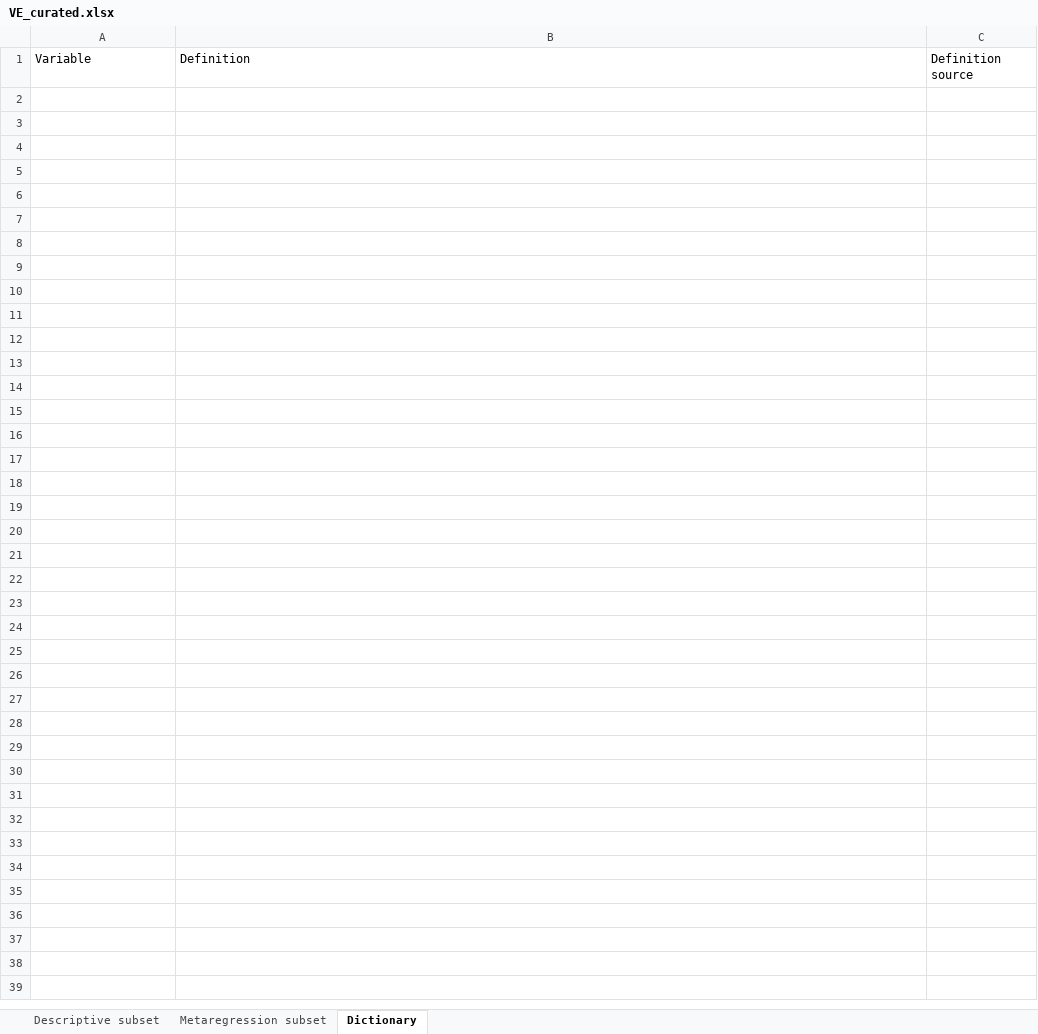
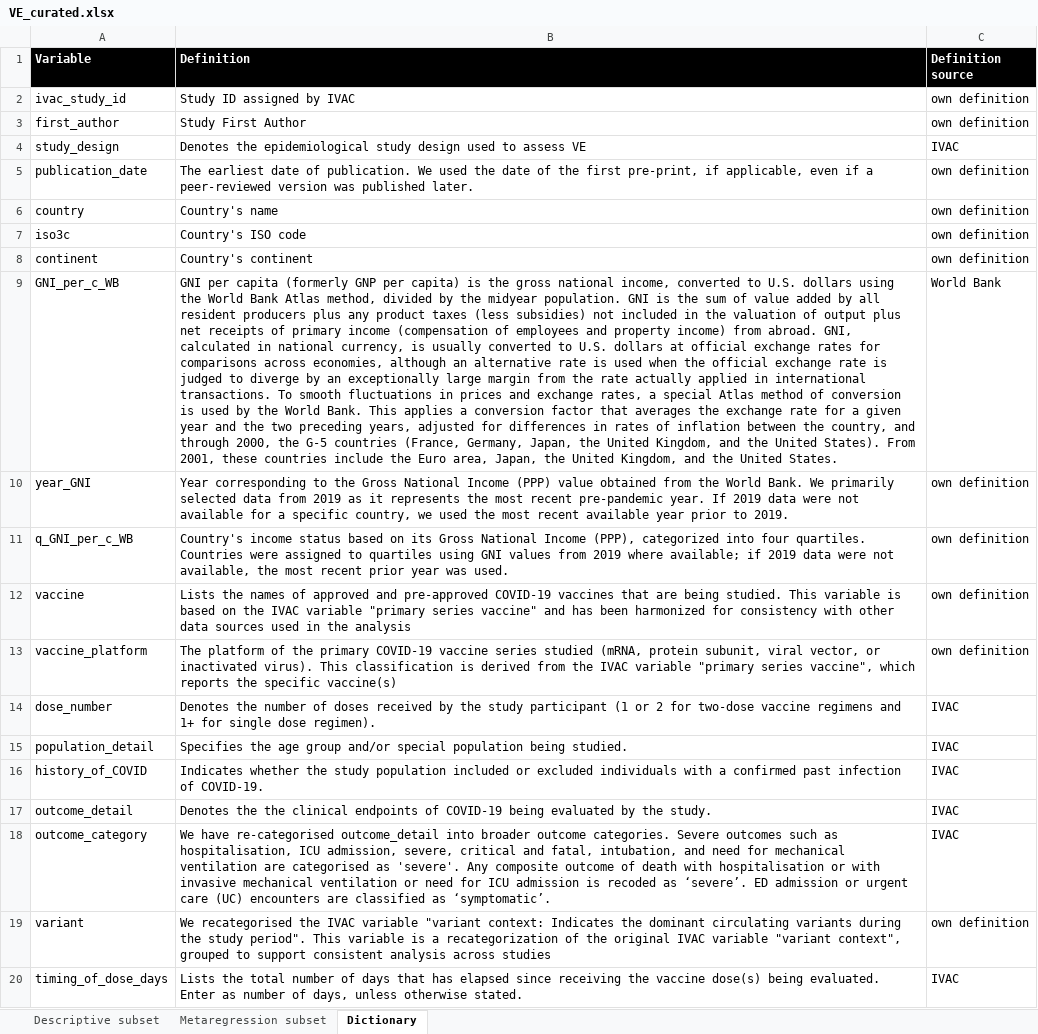
Before and after one commit to marrpesce/COVID-global-vaccine-disparities, an Excel workbook: Data/Curated_datasets/VE_curated.xlsx, sheet Dictionary, drawn as a sheet; only a part is shown; values as stored, in another font and other column widths than the file's, no borders; table styles not drawn; the diff covers the shown part only; the diff names each change by its address in the sheet, - before the commit and + after, or states it on an @@ line.

```diff
--- a/Data/Curated_datasets/VE_curated.xlsx (sheet Dictionary)
+++ b/Data/Curated_datasets/VE_curated.xlsx (sheet Dictionary)
@@ A1:C1 fill: none → #000000, bold: off → on, text colour: black → #FFFFFF @@
+row 2: ivac_study_id | Study ID assigned by IVAC | own definition
+row 3: first_author | Study First Author | own definition
+row 4: study_design | Denotes the epidemiological study design used to assess VE | IVAC
+row 5: publication_date | The earliest date of publication. We used the date of the first pre-print, if applicable, even if a peer-reviewed version was published later. | own definition
+row 6: country | Country's name | own definition
+row 7: iso3c | Country's ISO code | own definition
+row 8: continent | Country's continent | own definition
+row 9: GNI_per_c_WB | GNI per capita (formerly GNP per capita) is the gross national income, converted to U.S. dollars using the World Bank Atlas method, divided by the midyear population. GNI is the sum of value added by all resident producers plus any product taxes (less subsidies) not included in the valuation of output plus net receipts of primary income (compensation of employees and property income) from abroad. GNI, calculated in national currency, is usually converted to U.S. dollars at official exchange rates for comparisons across economies, although an alternative rate is used when the official exchange rate is judged to diverge by an exceptionally large margin from the rate actually applied in international transactions. To smooth fluctuations in prices and exchange rates, a special Atlas method of conversion is used by the World Bank. This applies a conversion factor that averages the exchange rate for a given year and the two preceding years, adjusted for differences in rates of inflation between the country, and through 2000, the G-5 countries (France, Germany, Japan, the United Kingdom, and the United States). From 2001, these countries include the Euro area, Japan, the United Kingdom, and the United States. | World Bank
+row 10: year_GNI | Year corresponding to the Gross National Income (PPP) value obtained from the World Bank. We primarily selected data from 2019 as it represents the most recent pre-pandemic year. If 2019 data were not available for a specific country, we used the most recent available year prior to 2019. | own definition
+row 11: q_GNI_per_c_WB | Country's income status based on its Gross National Income (PPP), categorized into four quartiles. Countries were assigned to quartiles using GNI values from 2019 where available; if 2019 data were not available, the most recent prior year was used. | own definition
+row 12: vaccine | Lists the names of approved and pre-approved COVID-19 vaccines that are being studied. This variable is based on the IVAC variable "primary series vaccine" and has been harmonized for consistency with other data sources used in the analysis | own definition
+row 13: vaccine_platform | The platform of the primary COVID-19 vaccine series studied (mRNA, protein subunit, viral vector, or inactivated virus). This classification is derived from the IVAC variable "primary series vaccine", which reports the specific vaccine(s) | own definition
+row 14: dose_number | Denotes the number of doses received by the study participant (1 or 2 for two-dose vaccine regimens and 1+ for single dose regimen). | IVAC
+row 15: population_detail | Specifies the age group and/or special population being studied. | IVAC
+row 16: history_of_COVID | Indicates whether the study population included or excluded individuals with a confirmed past infection of COVID-19. | IVAC
+row 17: outcome_detail | Denotes the the clinical endpoints of COVID-19 being evaluated by the study. | IVAC
+row 18: outcome_category | We have re-categorised outcome_detail into broader outcome categories. Severe outcomes such as hospitalisation, ICU admission, severe, critical and fatal, intubation, and need for mechanical ventilation are categorised as 'severe'. Any composite outcome of death with hospitalisation or with invasive mechanical ventilation or need for ICU admission is recoded as ‘severe’. ED admission or urgent care (UC) encounters are classified as ‘symptomatic’. | IVAC
+row 19: variant | We recategorised the IVAC variable "variant context: Indicates the dominant circulating variants during the study period". This variable is a recategorization of the original IVAC variable "variant context", grouped to support consistent analysis across studies | own definition
+row 20: timing_of_dose_days | Lists the total number of days that has elapsed since receiving the vaccine dose(s) being evaluated. Enter as number of days, unless otherwise stated. | IVAC
```
Also changed, not shown: 12 added rows elsewhere in this sheet, Data/Curated_datasets/Ineq_merged_with_vaccine_intro_scale_plat_priority_groups_VE.xlsx, 11 other files.
